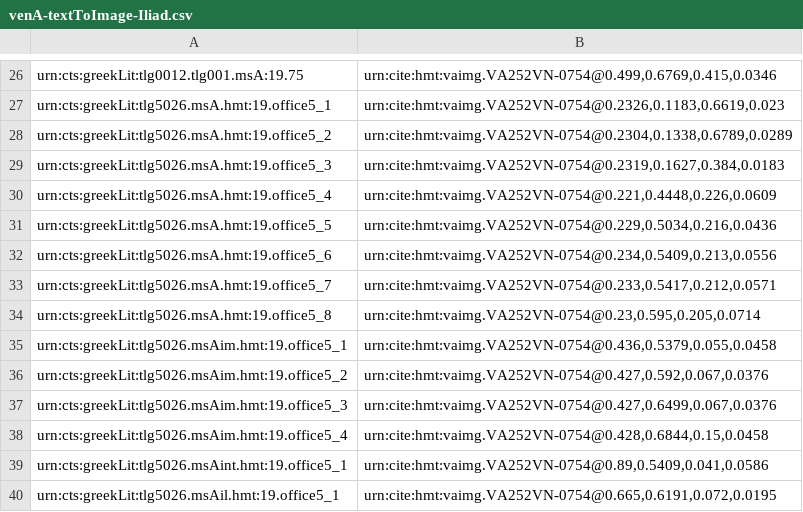
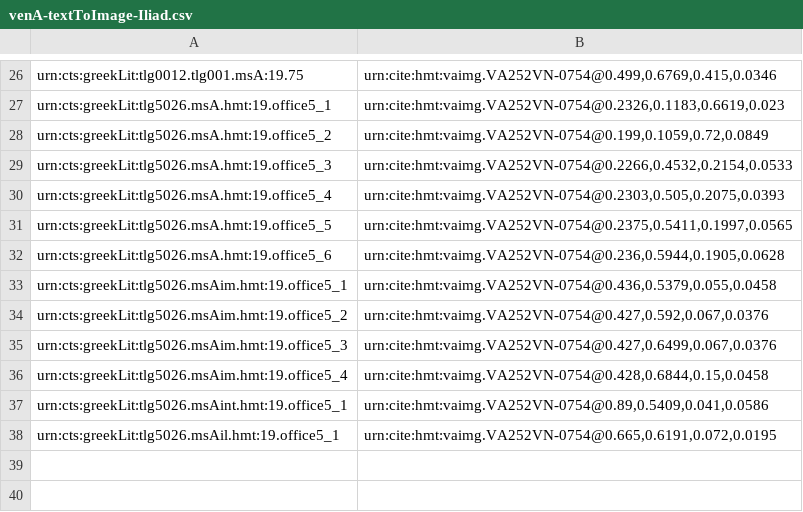
Before and after one commit to hmteditors/2015office5, a CSV file: indices/venA-textToImage-Iliad.csv, drawn as a sheet; only a part is shown, gaps mark what is left out.

Commit message:
Update venA-textToImage-Iliad.csv

```diff
--- a/indices/venA-textToImage-Iliad.csv
+++ b/indices/venA-textToImage-Iliad.csv
@@ -27,9 +27,7 @@ urn:cts:greekLit:tlg0012.tlg001.msA:19.75,"urn:cite:hmt:vaimg.VA252VN-0754@0.499
 urn:cts:greekLit:tlg5026.msA.hmt:19.office5_1,"urn:cite:hmt:vaimg.VA252VN-0754@0.2326,0.1183,0.6619,0.023"
-urn:cts:greekLit:tlg5026.msA.hmt:19.office5_2,"urn:cite:hmt:vaimg.VA252VN-0754@0.2304,0.1338,0.6789,0.0289"
-urn:cts:greekLit:tlg5026.msA.hmt:19.office5_3,"urn:cite:hmt:vaimg.VA252VN-0754@0.2319,0.1627,0.384,0.0183"
-urn:cts:greekLit:tlg5026.msA.hmt:19.office5_4,"urn:cite:hmt:vaimg.VA252VN-0754@0.221,0.4448,0.226,0.0609"
-urn:cts:greekLit:tlg5026.msA.hmt:19.office5_5,"urn:cite:hmt:vaimg.VA252VN-0754@0.229,0.5034,0.216,0.0436"
-urn:cts:greekLit:tlg5026.msA.hmt:19.office5_6,"urn:cite:hmt:vaimg.VA252VN-0754@0.234,0.5409,0.213,0.0556"
-urn:cts:greekLit:tlg5026.msA.hmt:19.office5_7,"urn:cite:hmt:vaimg.VA252VN-0754@0.233,0.5417,0.212,0.0571"
-urn:cts:greekLit:tlg5026.msA.hmt:19.office5_8,"urn:cite:hmt:vaimg.VA252VN-0754@0.23,0.595,0.205,0.0714"
+urn:cts:greekLit:tlg5026.msA.hmt:19.office5_2,"urn:cite:hmt:vaimg.VA252VN-0754@0.199,0.1059,0.72,0.0849"
+urn:cts:greekLit:tlg5026.msA.hmt:19.office5_3,"urn:cite:hmt:vaimg.VA252VN-0754@0.2266,0.4532,0.2154,0.0533"
+urn:cts:greekLit:tlg5026.msA.hmt:19.office5_4,"urn:cite:hmt:vaimg.VA252VN-0754@0.2303,0.505,0.2075,0.0393"
+urn:cts:greekLit:tlg5026.msA.hmt:19.office5_5,"urn:cite:hmt:vaimg.VA252VN-0754@0.2375,0.5411,0.1997,0.0565"
+urn:cts:greekLit:tlg5026.msA.hmt:19.office5_6,"urn:cite:hmt:vaimg.VA252VN-0754@0.236,0.5944,0.1905,0.0628"
 urn:cts:greekLit:tlg5026.msAim.hmt:19.office5_1,"urn:cite:hmt:vaimg.VA252VN-0754@0.436,0.5379,0.055,0.0458"
```
